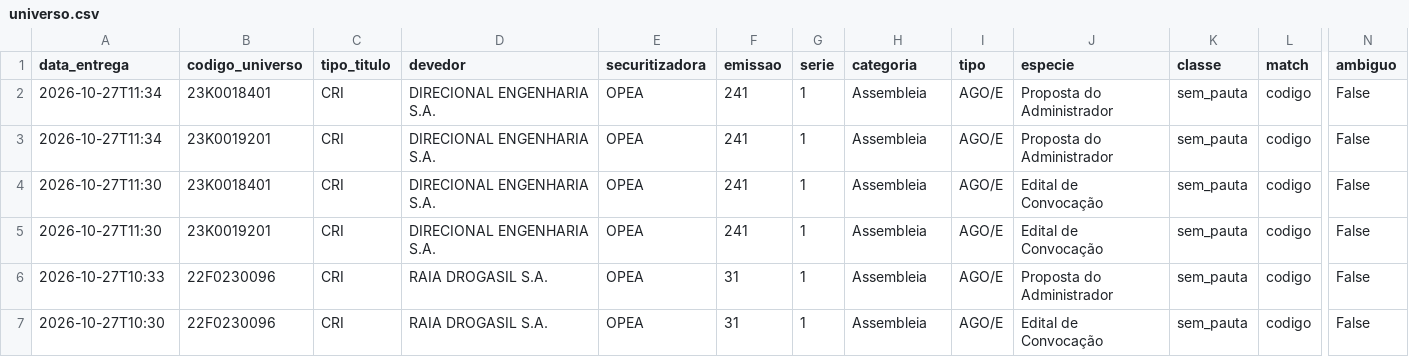
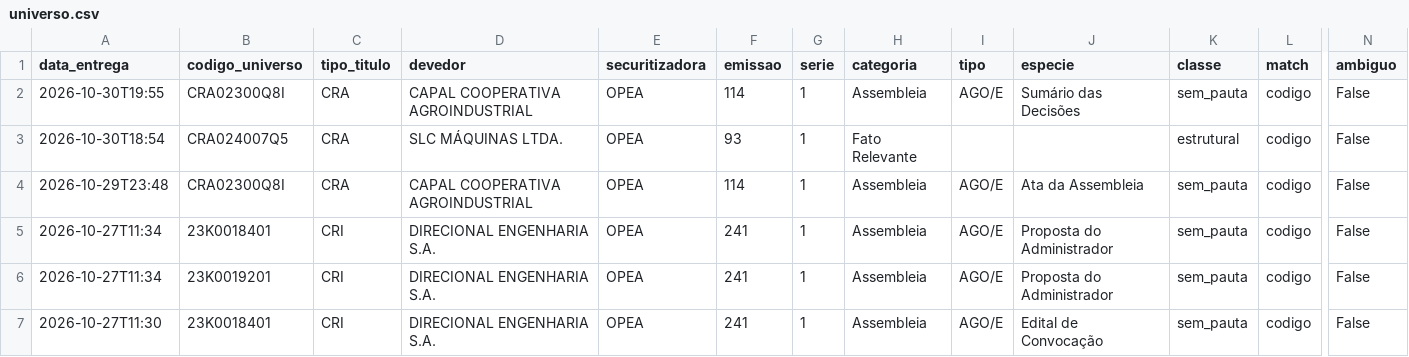
Before and after one commit to rodoso-mcamargo/originacao, a CSV file: dados/fnet_cricra/universo.csv, drawn as a sheet; only a part is shown, gaps mark what is left out; the shorter side is filled out with more unchanged rows; rows hold the shown columns only; the diff names each change by its address in the sheet, - before the commit and + after, or states it on an @@ line.

```diff
--- a/dados/fnet_cricra/universo.csv
+++ b/dados/fnet_cricra/universo.csv
+row 2: 2026-10-30T19:55 | CRA02300Q8I | CRA | CAPAL COOPERATIVA AGROINDUSTRIAL | OPEA | 114 | 1 | Assembleia | AGO/E | Sumário das Decisões | sem_pauta | codigo | False
+row 3: 2026-10-30T18:54 | CRA024007Q5 | CRA | SLC MÁQUINAS LTDA. | OPEA | 93 | 1 | Fato Relevante |  |  | estrutural | codigo | False
+row 4: 2026-10-29T23:48 | CRA02300Q8I | CRA | CAPAL COOPERATIVA AGROINDUSTRIAL | OPEA | 114 | 1 | Assembleia | AGO/E | Ata da Assembleia | sem_pauta | codigo | False
```
Also changed, not shown: 4 other files.
